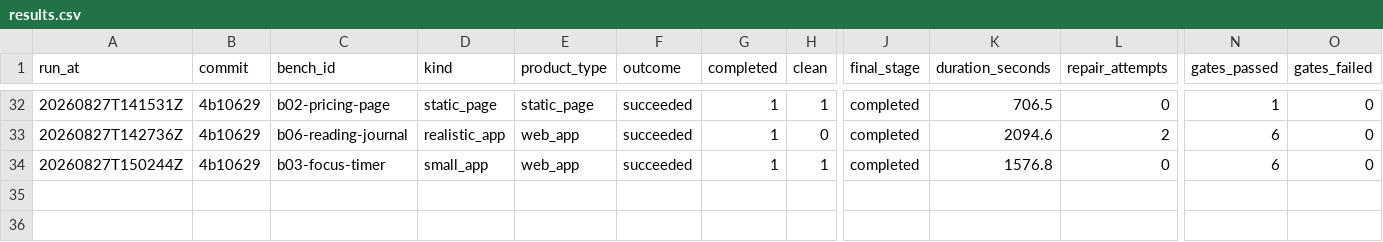
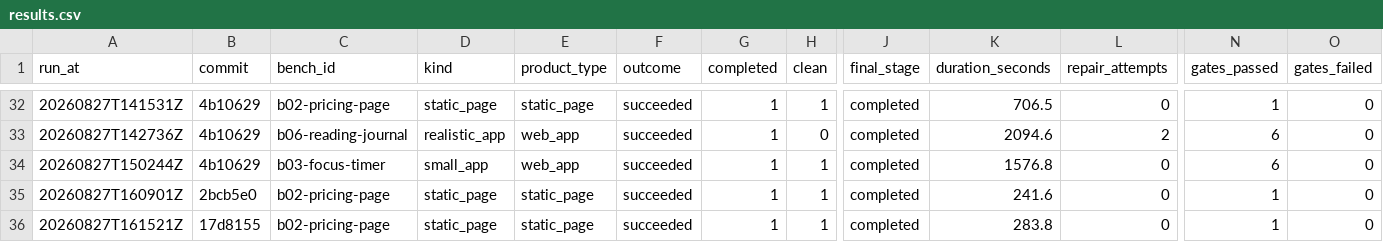
Before and after one commit to Ignat0567/AI-Freelance-Studio, a CSV file: bench/results.csv, drawn as a sheet; only a part is shown, gaps mark what is left out; rows hold the shown columns only; the diff names each change by its address in the sheet, - before the commit and + after, or states it on an @@ line.

```diff
--- a/bench/results.csv
+++ b/bench/results.csv
+row 35: 20260827T160901Z | 2bcb5e0 | b02-pricing-page | static_page | static_page | succeeded | 1 | 1 | completed | 241.6 | 0 | 1 | 0
+row 36: 20260827T161521Z | 17d8155 | b02-pricing-page | static_page | static_page | succeeded | 1 | 1 | completed | 283.8 | 0 | 1 | 0
```
Also changed, not shown: 1 other file.
